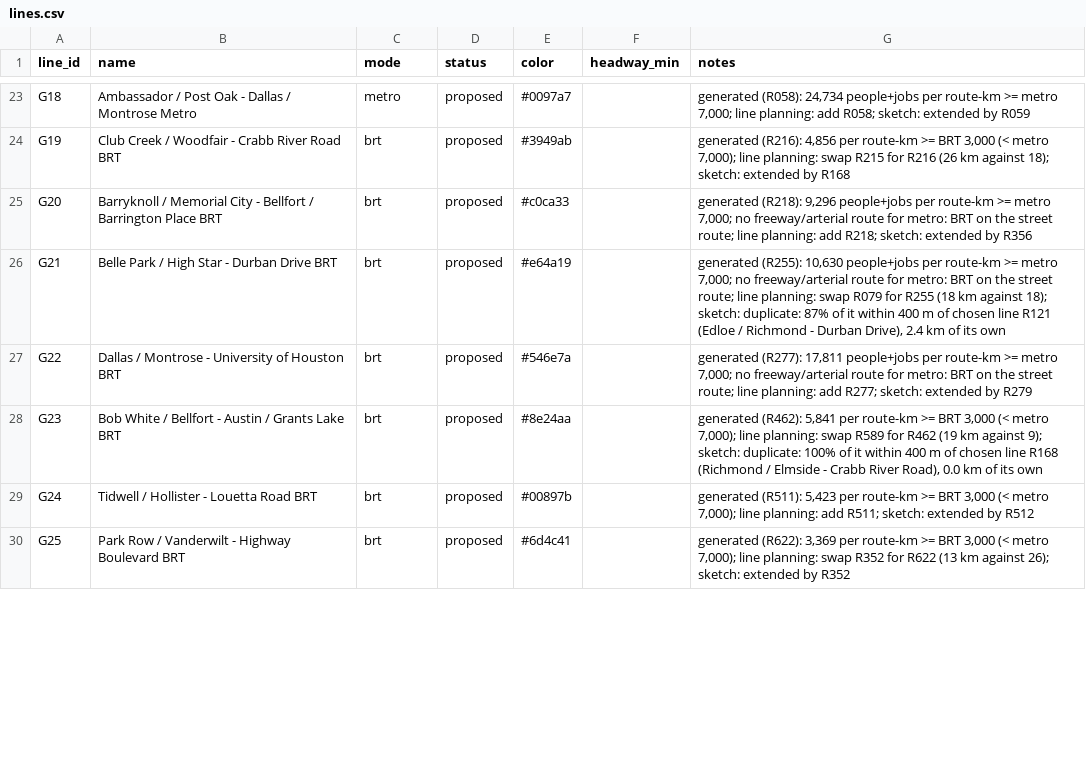
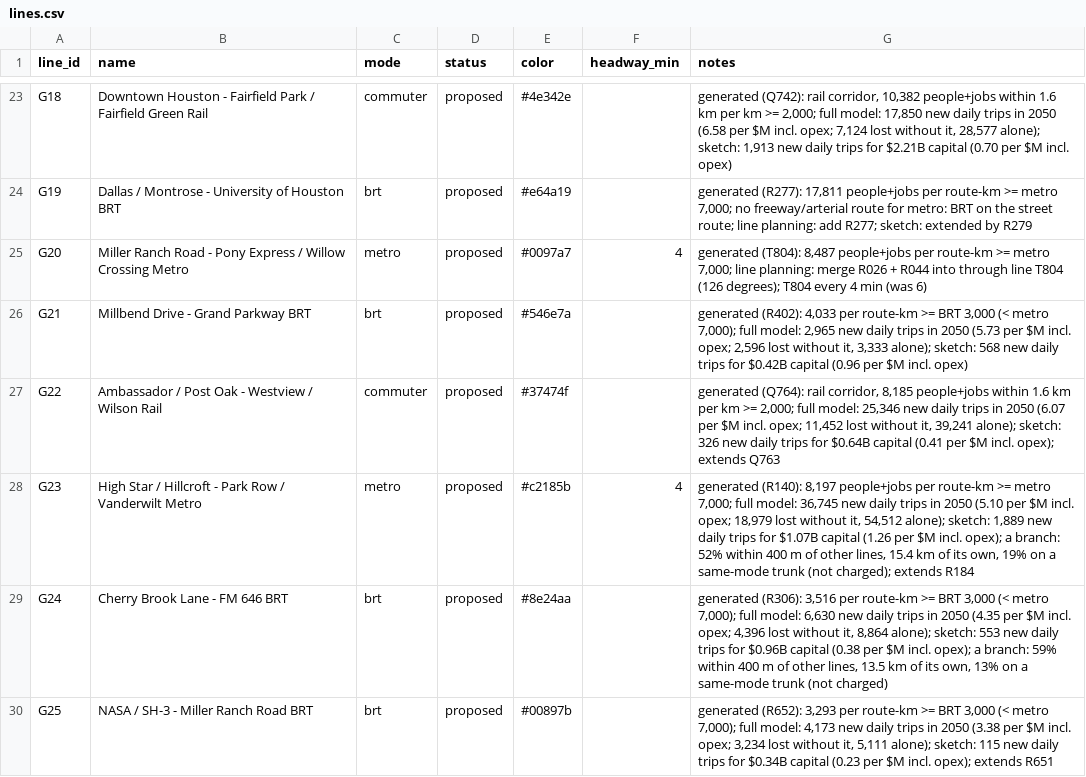
Before and after one commit to dgoodenough/texas-transit, a CSV file: urban/generated/houston/lines.csv, drawn as a sheet; only a part is shown, gaps mark what is left out; the diff covers the shown part only; the diff names each change by its address in the sheet, - before the commit and + after, or states it on an @@ line.

```diff
--- a/urban/generated/houston/lines.csv
+++ b/urban/generated/houston/lines.csv
-B23 (name): Ambassador / Post Oak - Dallas / Montrose Metro
+B23 (name): Downtown Houston - Fairfield Park / Fairfield Green Rail
-C23 (mode): metro
+C23 (mode): commuter
-E23 (color): #0097a7
+E23 (color): #4e342e
-G23 (notes): generated (R058): 24,734 people+jobs per route-km >= metro 7,000; line planning: add R058; sketch: extended by R059
+G23 (notes): generated (Q742): rail corridor, 10,382 people+jobs within 1.6 km per km >= 2,000; full model: 17,850 new daily trips in 2050 (6.58 per $M incl. opex; 7,124 lost without it, 28,577 alone); sketch: 1,913 new daily trips for $2.21B capital (0.70 per $M incl. opex)
-B24 (name): Club Creek / Woodfair - Crabb River Road BRT
+B24 (name): Dallas / Montrose - University of Houston BRT
-E24 (color): #3949ab
+E24 (color): #e64a19
-G24 (notes): generated (R216): 4,856 per route-km >= BRT 3,000 (< metro 7,000); line planning: swap R215 for R216 (26 km against 18); sketch: extended by R168
+G24 (notes): generated (R277): 17,811 people+jobs per route-km >= metro 7,000; no freeway/arterial route for metro: BRT on the street route; line planning: add R277; sketch: extended by R279
-B25 (name): Barryknoll / Memorial City - Bellfort / Barrington Place BRT
+B25 (name): Miller Ranch Road - Pony Express / Willow Crossing Metro
-C25 (mode): brt
+C25 (mode): metro
-E25 (color): #c0ca33
+E25 (color): #0097a7
-F25 (headway_min): (empty)
+F25 (headway_min): 4
-G25 (notes): generated (R218): 9,296 people+jobs per route-km >= metro 7,000; no freeway/arterial route for metro: BRT on the street route; line planning: add R218; sketch: extended by R356
+G25 (notes): generated (T804): 8,487 people+jobs per route-km >= metro 7,000; line planning: merge R026 + R044 into through line T804 (126 degrees); T804 every 4 min (was 6)
-B26 (name): Belle Park / High Star - Durban Drive BRT
+B26 (name): Millbend Drive - Grand Parkway BRT
-E26 (color): #e64a19
+E26 (color): #546e7a
-G26 (notes): generated (R255): 10,630 people+jobs per route-km >= metro 7,000; no freeway/arterial route for metro: BRT on the street route; line planning: swap R079 for R255 (18 km against 18); sketch: duplicate: 87% of it within 400 m of chosen line R121 (Edloe / Richmond - Durban Drive), 2.4 km of its own
+G26 (notes): generated (R402): 4,033 per route-km >= BRT 3,000 (< metro 7,000); full model: 2,965 new daily trips in 2050 (5.73 per $M incl. opex; 2,596 lost without it, 3,333 alone); sketch: 568 new daily trips for $0.42B capital (0.96 per $M incl. opex)
-B27 (name): Dallas / Montrose - University of Houston BRT
+B27 (name): Ambassador / Post Oak - Westview / Wilson Rail
-C27 (mode): brt
+C27 (mode): commuter
-E27 (color): #546e7a
+E27 (color): #37474f
-G27 (notes): generated (R277): 17,811 people+jobs per route-km >= metro 7,000; no freeway/arterial route for metro: BRT on the street route; line planning: add R277; sketch: extended by R279
+G27 (notes): generated (Q764): rail corridor, 8,185 people+jobs within 1.6 km per km >= 2,000; full model: 25,346 new daily trips in 2050 (6.07 per $M incl. opex; 11,452 lost without it, 39,241 alone); sketch: 326 new daily trips for $0.64B capital (0.41 per $M incl. opex); extends Q763
-B28 (name): Bob White / Bellfort - Austin / Grants Lake BRT
+B28 (name): High Star / Hillcroft - Park Row / Vanderwilt Metro
-C28 (mode): brt
+C28 (mode): metro
-E28 (color): #8e24aa
+E28 (color): #c2185b
-F28 (headway_min): (empty)
+F28 (headway_min): 4
-G28 (notes): generated (R462): 5,841 per route-km >= BRT 3,000 (< metro 7,000); line planning: swap R589 for R462 (19 km against 9); sketch: duplicate: 100% of it within 400 m of chosen line R168 (Richmond / Elmside - Crabb River Road), 0.0 km of its own
+G28 (notes): generated (R140): 8,197 people+jobs per route-km >= metro 7,000; full model: 36,745 new daily trips in 2050 (5.10 per $M incl. opex; 18,979 lost without it, 54,512 alone); sketch: 1,889 new daily trips for $1.07B capital (1.26 per $M incl. opex); a branch: 52% within 400 m of other lines, 15.4 km of its own, 19% on a same-mode trunk (not charged); extends R184
-B29 (name): Tidwell / Hollister - Louetta Road BRT
+B29 (name): Cherry Brook Lane - FM 646 BRT
-E29 (color): #00897b
+E29 (color): #8e24aa
-G29 (notes): generated (R511): 5,423 per route-km >= BRT 3,000 (< metro 7,000); line planning: add R511; sketch: extended by R512
+G29 (notes): generated (R306): 3,516 per route-km >= BRT 3,000 (< metro 7,000); full model: 6,630 new daily trips in 2050 (4.35 per $M incl. opex; 4,396 lost without it, 8,864 alone); sketch: 553 new daily trips for $0.96B capital (0.38 per $M incl. opex); a branch: 59% within 400 m of other lines, 13.5 km of its own, 13% on a same-mode trunk (not charged)
-B30 (name): Park Row / Vanderwilt - Highway Boulevard BRT
+B30 (name): NASA / SH-3 - Miller Ranch Road BRT
-E30 (color): #6d4c41
+E30 (color): #00897b
-G30 (notes): generated (R622): 3,369 per route-km >= BRT 3,000 (< metro 7,000); line planning: swap R352 for R622 (13 km against 26); sketch: extended by R352
+G30 (notes): generated (R652): 3,293 per route-km >= BRT 3,000 (< metro 7,000); full model: 4,173 new daily trips in 2050 (3.38 per $M incl. opex; 3,234 lost without it, 5,111 alone); sketch: 115 new daily trips for $0.34B capital (0.23 per $M incl. opex); extends R651
```
Also changed, not shown: 67 edited cells elsewhere in this file, urban/generated/houston/candidates.csv, urban/generated/houston/line_segments.csv, 4 other files.
